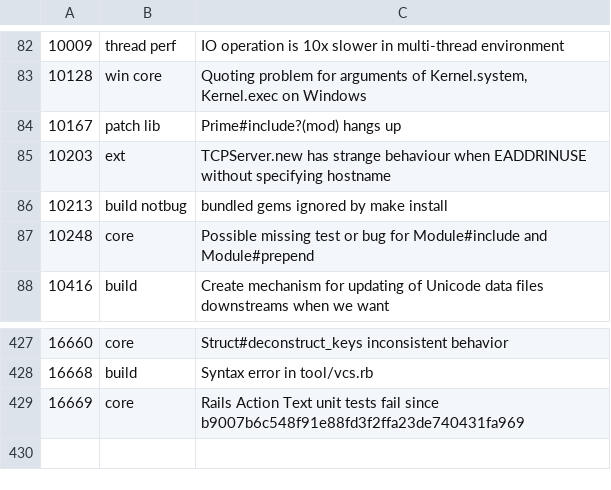
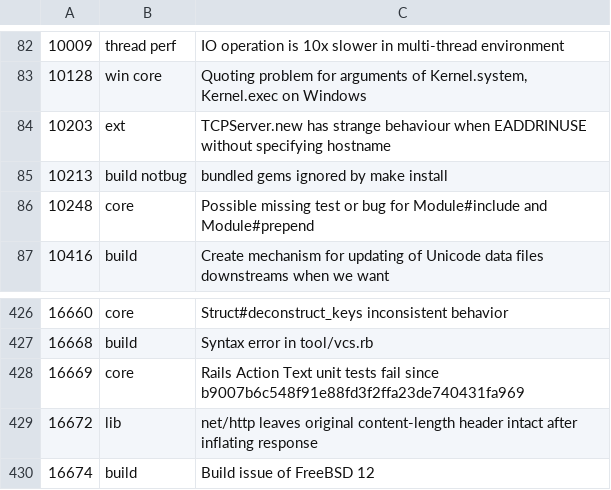
Before and after one commit to andrewdev35/tagged-ruby-bugs, a CSV file: ruby-bugs.csv, drawn as a sheet; only a part is shown, gaps mark what is left out; removed rows and columns are numbered as before the commit, all else as after; the diff names each change by its address in the sheet, - before the commit and + after, or states it on an @@ line.

Commit message:
Update ruby bugs

```diff
--- a/ruby-bugs.csv
+++ b/ruby-bugs.csv
-row 84: 10167 | patch lib | Prime#include?(mod) hangs up
+row 429: 16672 | lib | net/http leaves original content-length header intact after inflating response
+row 430: 16674 | build | Build issue of FreeBSD 12
```
